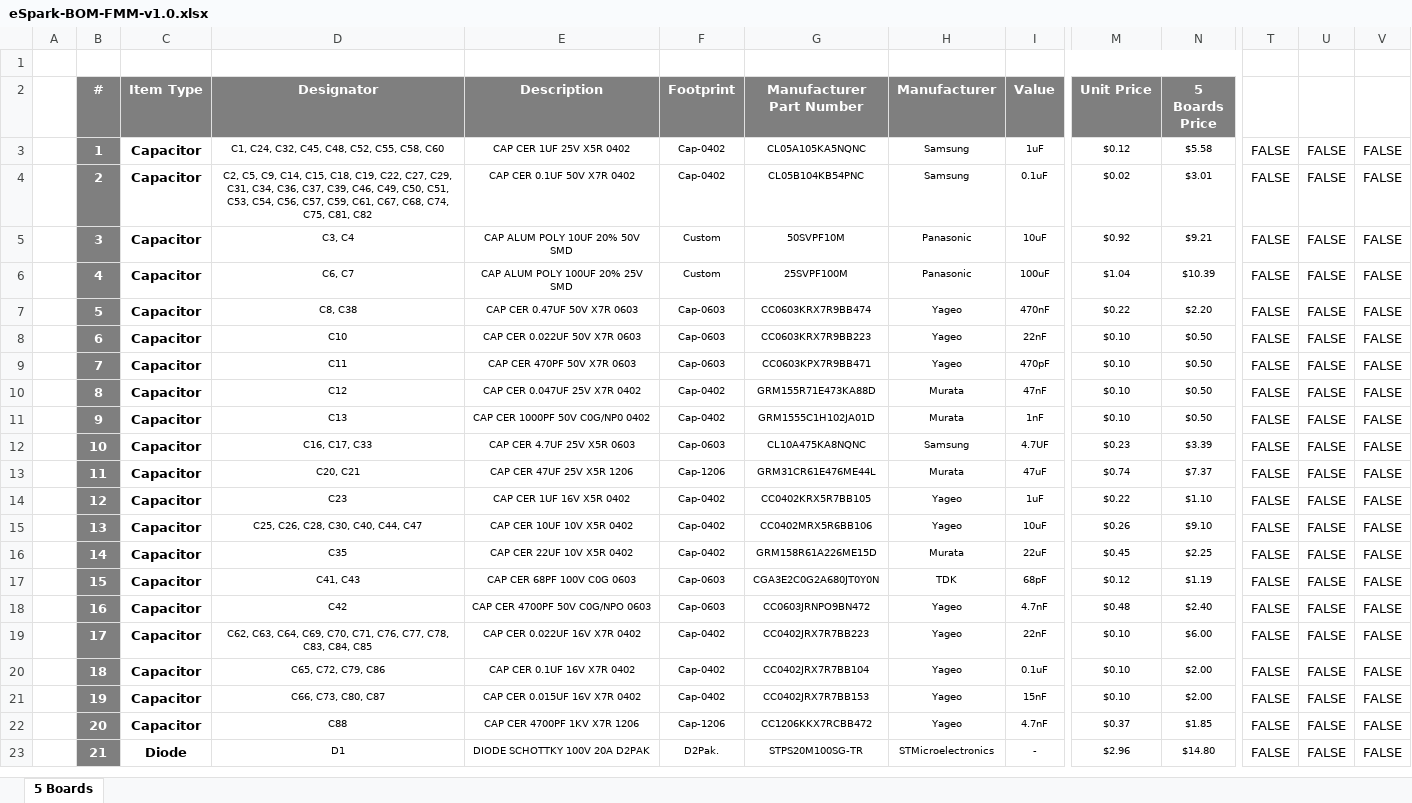
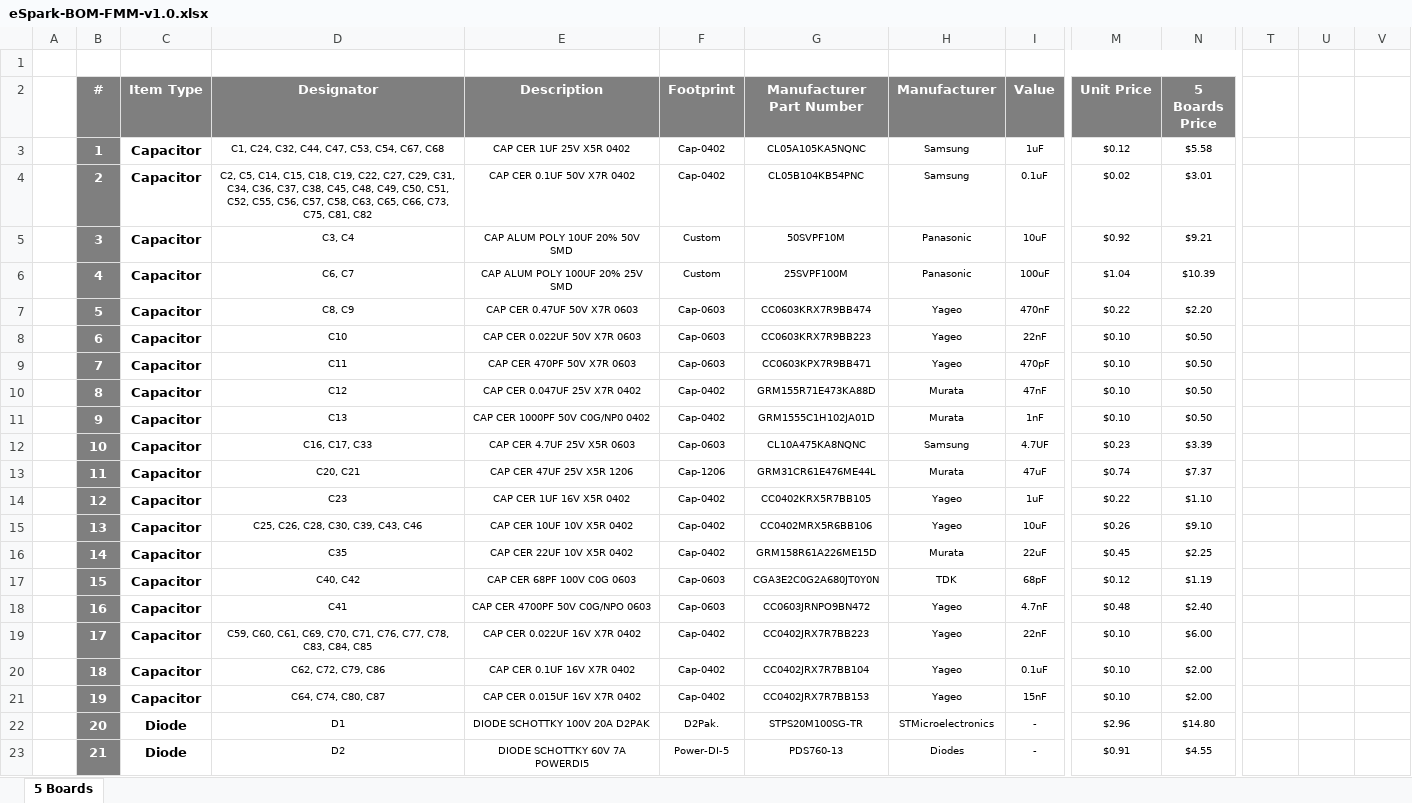
Before and after one commit to eSpark-Consulting-Group/johncox-fmmdesign, an Excel workbook: Design-Files/FMM-v1.0/BOM/eSpark-BOM-FMM-v1.0.xlsx, sheet 5 Boards, drawn as a sheet; only a part is shown, gaps mark what is left out; values as stored, in another font and other column widths than the file's, no borders; the diff covers the shown part only; the diff names each change by its address in the sheet, - before the commit and + after, or states it on an @@ line.

Commit message:
#3 Client and eSpark BOM updated.

```diff
--- a/Design-Files/FMM-v1.0/BOM/eSpark-BOM-FMM-v1.0.xlsx (sheet 5 Boards)
+++ b/Design-Files/FMM-v1.0/BOM/eSpark-BOM-FMM-v1.0.xlsx (sheet 5 Boards)
-D3 (Designator): C1, C24, C32, C45, C48, C52, C55, C58, C60
+D3 (Designator): C1, C24, C32, C44, C47, C53, C54, C67, C68
-T3:T23: FALSE
+T3:T23: (empty)
-U3:U23: FALSE
+U3:U23: (empty)
-V3:V23: FALSE
+V3:V23: (empty)
-D4 (Designator): C2, C5, C9, C14, C15, C18, C19, C22, C27, C29, C31, C34, C36, C37, C39, C46, C49, C50, C51, C53, C54, C56, C57, C59, C61, C67, C68, C74, C75, C81,…
+D4 (Designator): C2, C5, C14, C15, C18, C19, C22, C27, C29, C31, C34, C36, C37, C38, C45, C48, C49, C50, C51, C52, C55, C56, C57, C58, C63, C65, C66, C73, C75, C81,…
-D7 (Designator): C8, C38
+D7 (Designator): C8, C9
-D15 (Designator): C25, C26, C28, C30, C40, C44, C47
+D15 (Designator): C25, C26, C28, C30, C39, C43, C46
-D17 (Designator): C41, C43
+D17 (Designator): C40, C42
-D18 (Designator): C42
+D18 (Designator): C41
-D19 (Designator): C62, C63, C64, C69, C70,…
+D19 (Designator): C59, C60, C61, C69, C70,…
-D20 (Designator): C65, C72, C79, C86
+D20 (Designator): C62, C72, C79, C86
-D21 (Designator): C66, C73, C80, C87
+D21 (Designator): C64, C74, C80, C87
-C22 (Item Type): Capacitor
+C22 (Item Type): Diode
-D22 (Designator): C88
+D22 (Designator): D1
-E22 (Description): CAP CER 4700PF 1KV X7R 1206
+E22 (Description): DIODE SCHOTTKY 100V 20A D2PAK
-F22 (Footprint): Cap-1206
+F22 (Footprint): D2Pak.
-G22 (Manufacturer Part Number): CC1206KKX7RCBB472
+G22 (Manufacturer Part Number): STPS20M100SG-TR
-H22 (Manufacturer): Yageo
+H22 (Manufacturer): STMicroelectronics
-I22 (Value): 4.7nF
+I22 (Value): -
-M22 (Unit Price): $0.37
+M22 (Unit Price): $2.96
-N22 (5 Boards Price): $1.85
+N22 (5 Boards Price): $14.80
-D23 (Designator): D1
+D23 (Designator): D2
-E23 (Description): DIODE SCHOTTKY 100V 20A D2PAK
+E23 (Description): DIODE SCHOTTKY 60V 7A POWERDI5
-F23 (Footprint): D2Pak.
+F23 (Footprint): Power-DI-5
-G23 (Manufacturer Part Number): STPS20M100SG-TR
+G23 (Manufacturer Part Number): PDS760-13
-H23 (Manufacturer): STMicroelectronics
+H23 (Manufacturer): Diodes
-M23 (Unit Price): $2.96
+M23 (Unit Price): $0.91
-N23 (5 Boards Price): $14.80
+N23 (5 Boards Price): $4.55
```
Also changed, not shown: 8 removed rows, 784 edited cells and cell formats elsewhere in this sheet, 2 other files.
